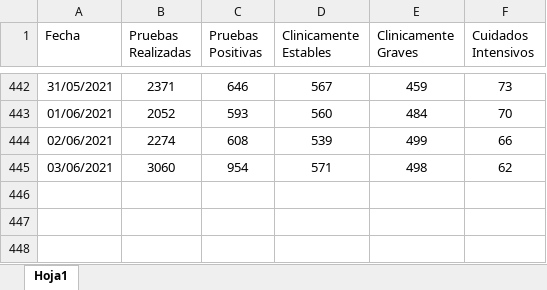
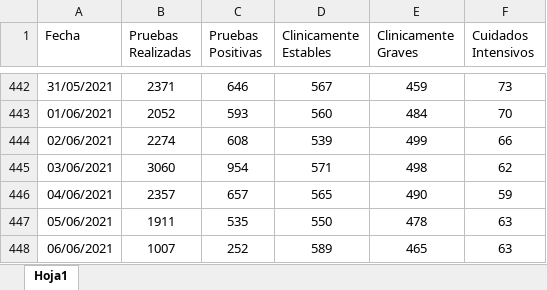
Before and after one commit to hectorflores329/github-actions_HN, an Excel workbook: datacovidhn/Condición_Pacientes_HN.xlsx, sheet Hoja1, drawn as a sheet; only a part is shown, gaps mark what is left out; values as stored, in another font and other column widths than the file's, no borders; table styles not drawn; the diff names each change by its address in the sheet, - before the commit and + after, or states it on an @@ line.

```diff
--- a/datacovidhn/Condición_Pacientes_HN.xlsx (sheet Hoja1)
+++ b/datacovidhn/Condición_Pacientes_HN.xlsx (sheet Hoja1)
+row 446: 04/06/2021 | 2357 | 657 | 565 | 490 | 59
+row 447: 05/06/2021 | 1911 | 535 | 550 | 478 | 63
+row 448: 06/06/2021 | 1007 | 252 | 589 | 465 | 63
```
Also changed, not shown: 1 other file.
